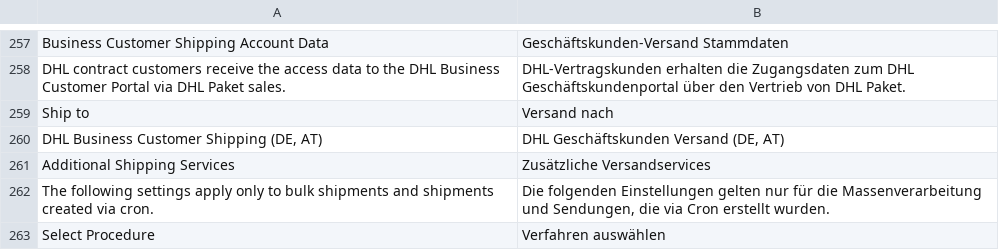
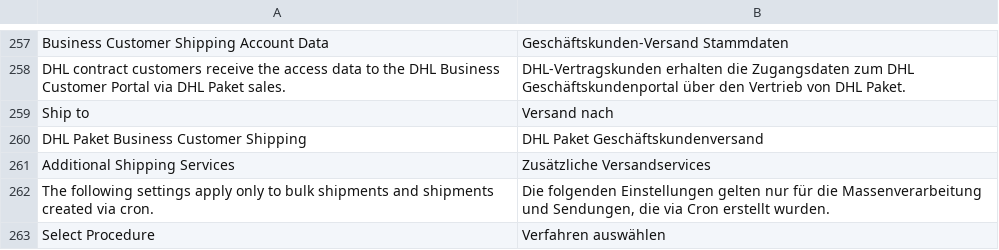
Before and after one commit to netresearch/dhl-module-shipping-m2, a CSV file: i18n/de_DE.csv, drawn as a sheet; only a part is shown, gaps mark what is left out; removed rows and columns are numbered as before the commit, all else as after; the diff names each change by its address in the sheet, - before the commit and + after, or states it on an @@ line.

```diff
--- a/i18n/de_DE.csv
+++ b/i18n/de_DE.csv
-row 260: DHL Business Customer Shipping (DE, AT) | DHL Geschäftskunden Versand (DE, AT)
+row 260: DHL Paket Business Customer Shipping | DHL Paket Geschäftskundenversand
```
Also changed, not shown: i18n/en_US.csv, 1 other file.
